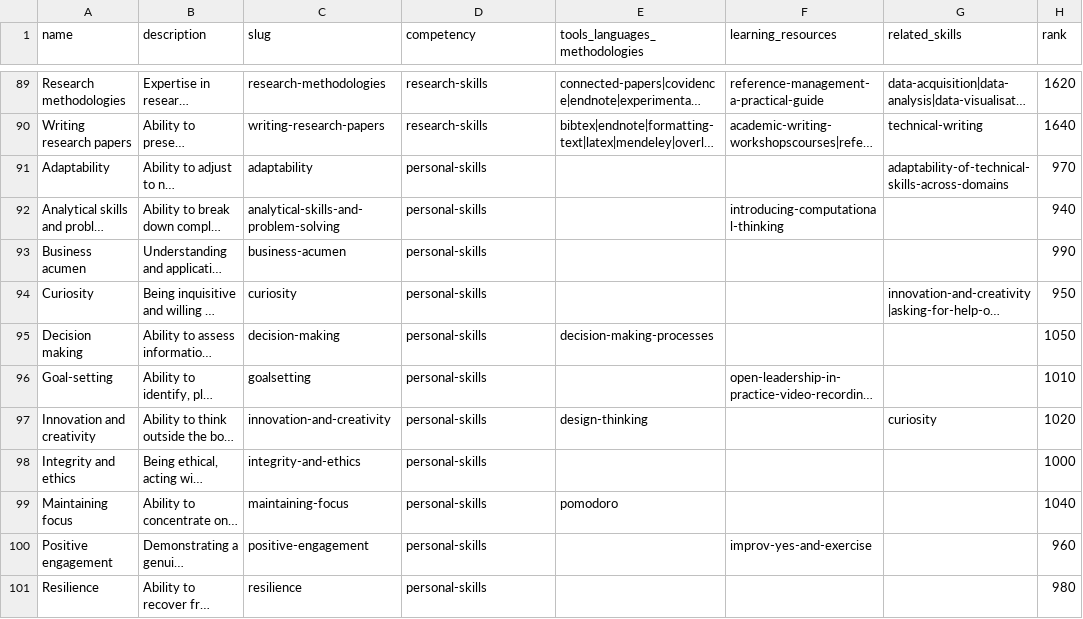
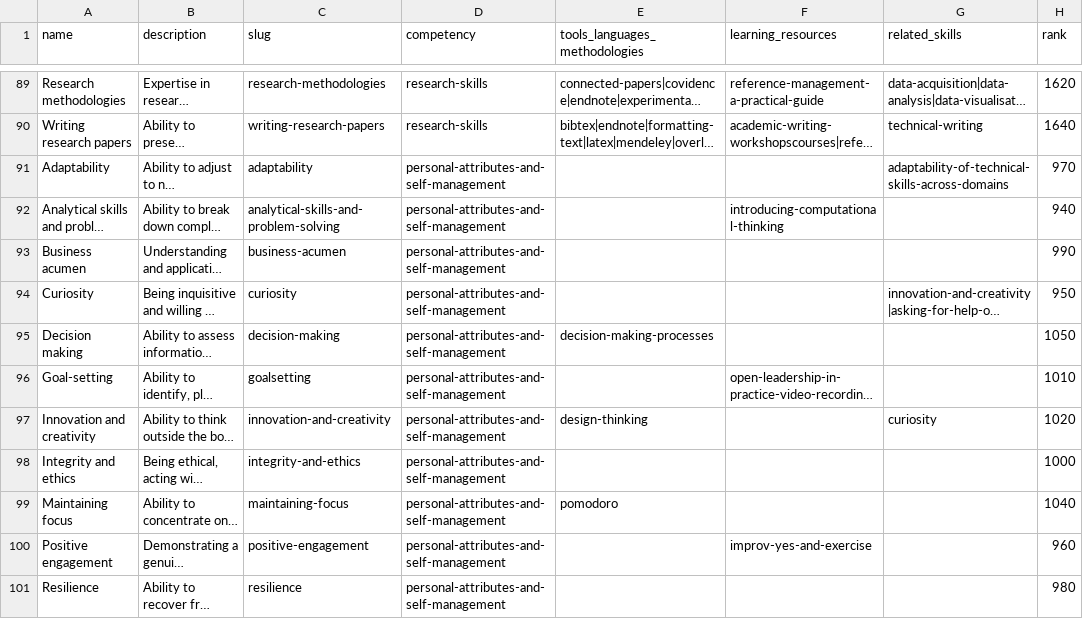
Before and after one commit to direct-framework/digital-research-competencies-framework, a CSV file: framework/skill.csv, drawn as a sheet; only a part is shown, gaps mark what is left out; long unchanged cells end in …; the diff covers the shown part only; the diff names each change by its address in the sheet, - before the commit and + after, or states it on an @@ line.

```diff
--- a/framework/skill.csv
+++ b/framework/skill.csv
-D91:D101 (competency): personal-skills
+D91:D101 (competency): personal-attributes-and-self-management
```
Also changed, not shown: 24 edited cells elsewhere in this file, framework/competency.csv, framework/competency_domain.csv, 9 other files.
